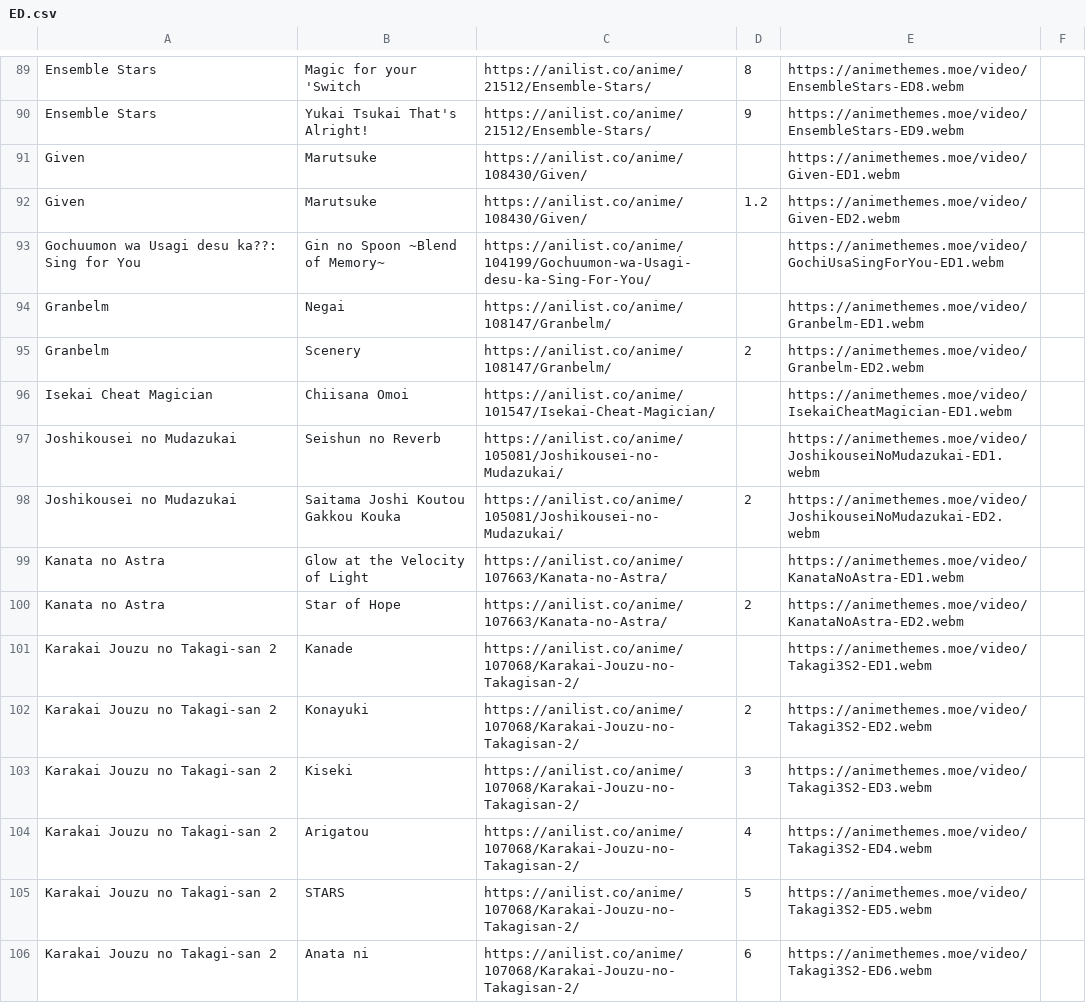
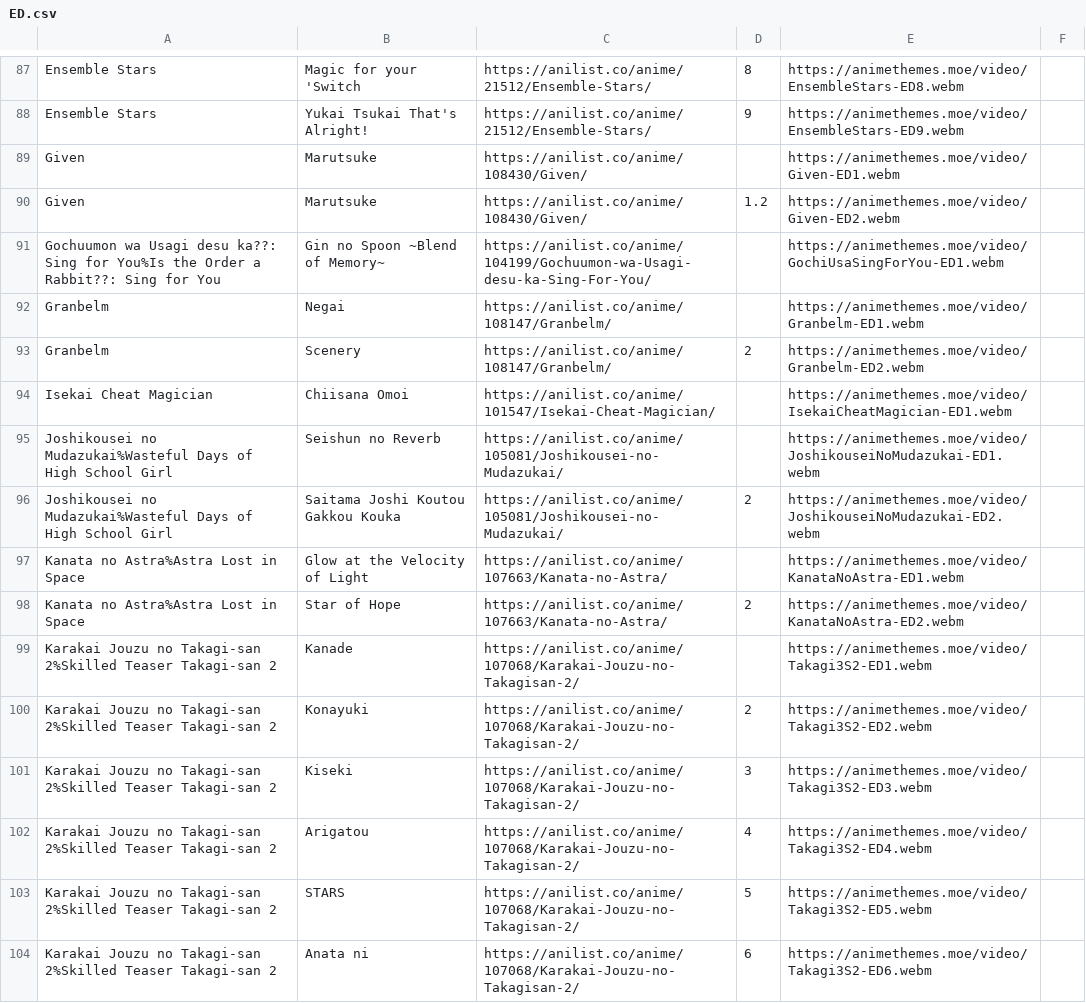
Before and after one commit to r-anime/awards-web, a CSV file: themes/ED.csv, drawn as a sheet; only a part is shown, gaps mark what is left out; the diff covers the shown part only.

```diff
--- a/themes/ED.csv
+++ b/themes/ED.csv
@@ -92,3 +91,3 @@ Given,Marutsuke,https://anilist.co/anime/108430/Given/,,https://animethemes.moe/
 Given,Marutsuke,https://anilist.co/anime/108430/Given/,1.2,https://animethemes.moe/video/Given-ED2.webm,
-Gochuumon wa Usagi desu ka??: Sing for You,Gin no Spoon ~Blend of Memory~,https://anilist.co/anime/104199/Gochuumon-wa-Usagi-desu-ka-Sing-For-You/,,https://animethemes.moe/video/GochiUsaSingForYou-ED1.webm,
+Gochuumon wa Usagi desu ka??: Sing for You%Is the Order a Rabbit??: Sing for You,Gin no Spoon ~Blend of Memory~,https://anilist.co/anime/104199/Gochuumon-wa-Usagi-desu-ka-Sing-For-You/,,https://animethemes.moe/video/GochiUsaSingForYou-ED1.webm,
 Granbelm,Negai,https://anilist.co/anime/108147/Granbelm/,,https://animethemes.moe/video/Granbelm-ED1.webm,
@@ -96,12 +95,13 @@ Granbelm,Scenery,https://anilist.co/anime/108147/Granbelm/,2,https://animethemes
 Isekai Cheat Magician,Chiisana Omoi,https://anilist.co/anime/101547/Isekai-Cheat-Magician/,,https://animethemes.moe/video/IsekaiCheatMagician-ED1.webm,
-"Joshikousei no Mudazukai
-",Seishun no Reverb,https://anilist.co/anime/105081/Joshikousei-no-Mudazukai/,,https://animethemes.moe/video/JoshikouseiNoMudazukai-ED1.webm,
-Joshikousei no Mudazukai,Saitama Joshi Koutou Gakkou Kouka,https://anilist.co/anime/105081/Joshikousei-no-Mudazukai/,2,https://animethemes.moe/video/JoshikouseiNoMudazukai-ED2.webm,
-Kanata no Astra,Glow at the Velocity of Light,https://anilist.co/anime/107663/Kanata-no-Astra/,,https://animethemes.moe/video/KanataNoAstra-ED1.webm,
-Kanata no Astra,Star of Hope,https://anilist.co/anime/107663/Kanata-no-Astra/,2,https://animethemes.moe/video/KanataNoAstra-ED2.webm,
-Karakai Jouzu no Takagi-san 2,Kanade,https://anilist.co/anime/107068/Karakai-Jouzu-no-Takagisan-2/,,https://animethemes.moe/video/Takagi3S2-ED1.webm,
-Karakai Jouzu no Takagi-san 2,Konayuki,https://anilist.co/anime/107068/Karakai-Jouzu-no-Takagisan-2/,2,https://animethemes.moe/video/Takagi3S2-ED2.webm,
-Karakai Jouzu no Takagi-san 2,Kiseki,https://anilist.co/anime/107068/Karakai-Jouzu-no-Takagisan-2/,3,https://animethemes.moe/video/Takagi3S2-ED3.webm,
-Karakai Jouzu no Takagi-san 2,Arigatou,https://anilist.co/anime/107068/Karakai-Jouzu-no-Takagisan-2/,4,https://animethemes.moe/video/Takagi3S2-ED4.webm,
-Karakai Jouzu no Takagi-san 2,STARS,https://anilist.co/anime/107068/Karakai-Jouzu-no-Takagisan-2/,5,https://animethemes.moe/video/Takagi3S2-ED5.webm,
-Karakai Jouzu no Takagi-san 2,Anata ni,https://anilist.co/anime/107068/Karakai-Jouzu-no-Takagisan-2/,6,https://animethemes.moe/video/Takagi3S2-ED6.webm,
+"Joshikousei no Mudazukai%Wasteful Days of High School Girl
+",Seishun no Reverb,https://anilist.co/anime/105081/Joshikousei-no-Mudazukai/,,https://animethemes.moe/video/JoshikouseiNoMudazukai-ED1.webm,
+"Joshikousei no Mudazukai%Wasteful Days of High School Girl
+",Saitama Joshi Koutou Gakkou Kouka,https://anilist.co/anime/105081/Joshikousei-no-Mudazukai/,2,https://animethemes.moe/video/JoshikouseiNoMudazukai-ED2.webm,
+Kanata no Astra%Astra Lost in Space,Glow at the Velocity of Light,https://anilist.co/anime/107663/Kanata-no-Astra/,,https://animethemes.moe/video/KanataNoAstra-ED1.webm,
+Kanata no Astra%Astra Lost in Space,Star of Hope,https://anilist.co/anime/107663/Kanata-no-Astra/,2,https://animethemes.moe/video/KanataNoAstra-ED2.webm,
+Karakai Jouzu no Takagi-san 2%Skilled Teaser Takagi-san 2,Kanade,https://anilist.co/anime/107068/Karakai-Jouzu-no-Takagisan-2/,,https://animethemes.moe/video/Takagi3S2-ED1.webm,
+Karakai Jouzu no Takagi-san 2%Skilled Teaser Takagi-san 2,Konayuki,https://anilist.co/anime/107068/Karakai-Jouzu-no-Takagisan-2/,2,https://animethemes.moe/video/Takagi3S2-ED2.webm,
+Karakai Jouzu no Takagi-san 2%Skilled Teaser Takagi-san 2,Kiseki,https://anilist.co/anime/107068/Karakai-Jouzu-no-Takagisan-2/,3,https://animethemes.moe/video/Takagi3S2-ED3.webm,
+Karakai Jouzu no Takagi-san 2%Skilled Teaser Takagi-san 2,Arigatou,https://anilist.co/anime/107068/Karakai-Jouzu-no-Takagisan-2/,4,https://animethemes.moe/video/Takagi3S2-ED4.webm,
+Karakai Jouzu no Takagi-san 2%Skilled Teaser Takagi-san 2,STARS,https://anilist.co/anime/107068/Karakai-Jouzu-no-Takagisan-2/,5,https://animethemes.moe/video/Takagi3S2-ED5.webm,
+Karakai Jouzu no Takagi-san 2%Skilled Teaser Takagi-san 2,Anata ni,https://anilist.co/anime/107068/Karakai-Jouzu-no-Takagisan-2/,6,https://animethemes.moe/video/Takagi3S2-ED6.webm,
```
Also changed, not shown: 1 added row, 2 removed rows and 151 edited cells elsewhere in this file, themes/OP.csv, 8 other files.
